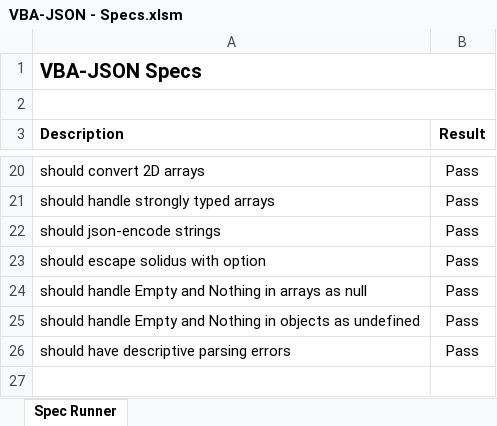
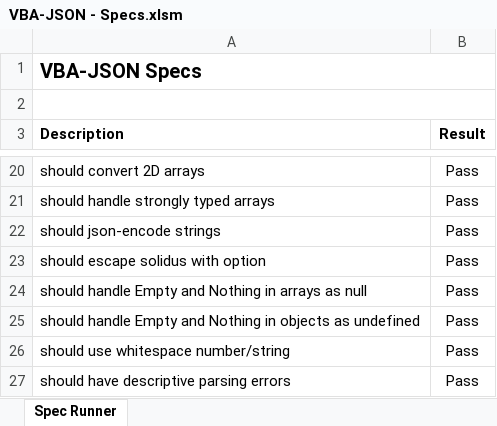
Before and after one commit to VBA-tools/VBA-JSON, an Excel workbook: specs/VBA-JSON - Specs.xlsm, sheet Spec Runner, drawn as a sheet; only a part is shown, gaps mark what is left out; values as stored, in another font and other column widths than the file's, no borders; charts and pictures and conditional formats not drawn; the diff names each change by its address in the sheet, - before the commit and + after, or states it on an @@ line.

```diff
--- a/specs/VBA-JSON - Specs.xlsm (sheet Spec Runner)
+++ b/specs/VBA-JSON - Specs.xlsm (sheet Spec Runner)
+row 26: should use whitespace number/string | Pass
```
Also changed, not shown: 2 other files.
